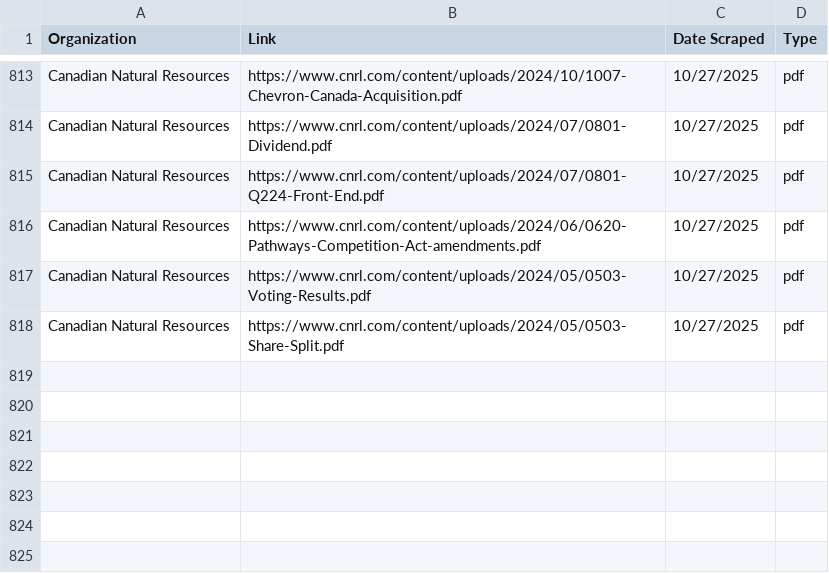
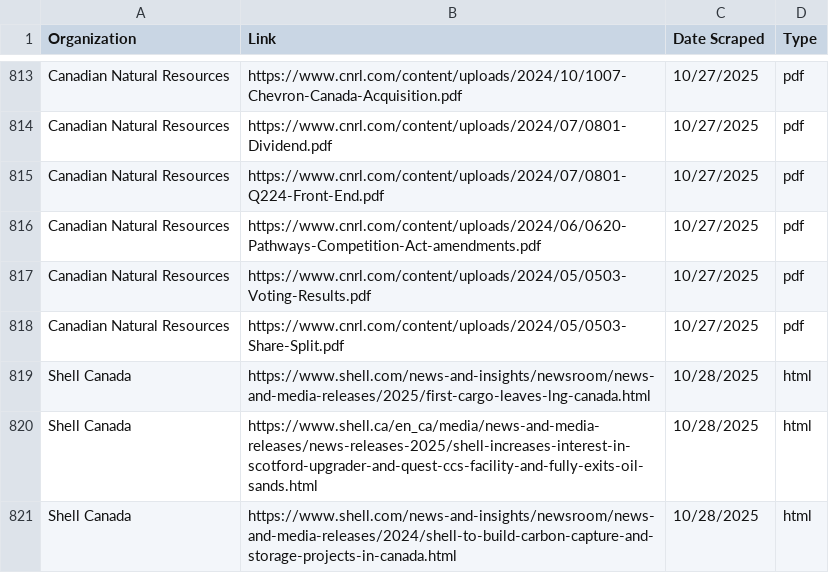
Before and after one commit to willgao23/canada-oil-greenwash-scraping, a CSV file: output/links/article_links.csv, drawn as a sheet; only a part is shown, gaps mark what is left out; the diff names each change by its address in the sheet, - before the commit and + after, or states it on an @@ line.

Commit message:
Implement Shell fetcher

```diff
--- a/output/links/article_links.csv
+++ b/output/links/article_links.csv
+row 819: Shell Canada | https://www.shell.com/news-and-insights/newsroom/news-and-media-releases/2025/first-cargo-leaves-lng-canada.html | 10/28/2025 | html
+row 820: Shell Canada | https://www.shell.ca/en_ca/media/news-and-media-releases/news-releases-2025/shell-increases-interest-in-scotford-upgrader-and-quest-ccs-facility-and-fully-exits-oil-sands.html | 10/28/2025 | html
+row 821: Shell Canada | https://www.shell.com/news-and-insights/newsroom/news-and-media-releases/2024/shell-to-build-carbon-capture-and-storage-projects-in-canada.html | 10/28/2025 | html
```
Also changed, not shown: 3 other files.
